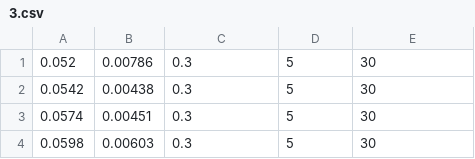
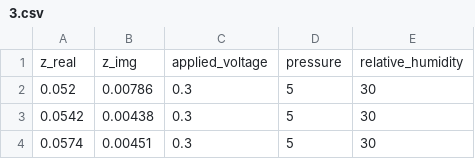
Before and after one commit to ECSIM/pem-dataset1, a CSV file: Activation Test MEA Constant Current 0.25A/3.csv, drawn as a sheet; only a part is shown; the shorter side is filled out with more unchanged rows; the diff names each change by its address in the sheet, - before the commit and + after, or states it on an @@ line.

```diff
--- a/Activation Test MEA Constant Current 0.25A/3.csv
+++ b/Activation Test MEA Constant Current 0.25A/3.csv
+row 1: z_real | z_img | applied_voltage | pressure | relative_humidity
```
Also changed, not shown: Activation Test MEA Constant Current 0.25A/5.csv, Activation Test MEA Constant Current 0.25A/6.csv.
